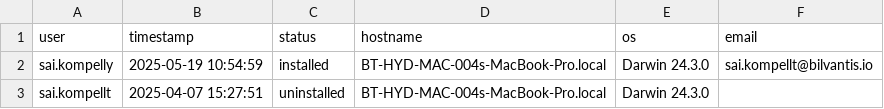
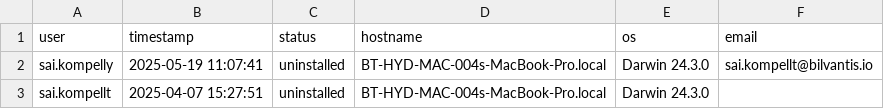
Before and after one commit to saikrishnakompelly-bilvantis/Genie-NoAI, a CSV file: installations.csv, drawn as a sheet.

Commit message:
Update installation status: sai.kompelly uninstalled

```diff
--- a/installations.csv
+++ b/installations.csv
@@ -1,3 +1,3 @@
 user,timestamp,status,hostname,os,email
-sai.kompelly,2025-05-19 10:54:59,installed,BT-HYD-MAC-004s-MacBook-Pro.local,Darwin 24.3.0,sai.kompellt@bilvantis.io
+sai.kompelly,2025-05-19 11:07:41,uninstalled,BT-HYD-MAC-004s-MacBook-Pro.local,Darwin 24.3.0,sai.kompellt@bilvantis.io
 sai.kompellt,2025-04-07 15:27:51,uninstalled,BT-HYD-MAC-004s-MacBook-Pro.local,Darwin 24.3.0,
```
